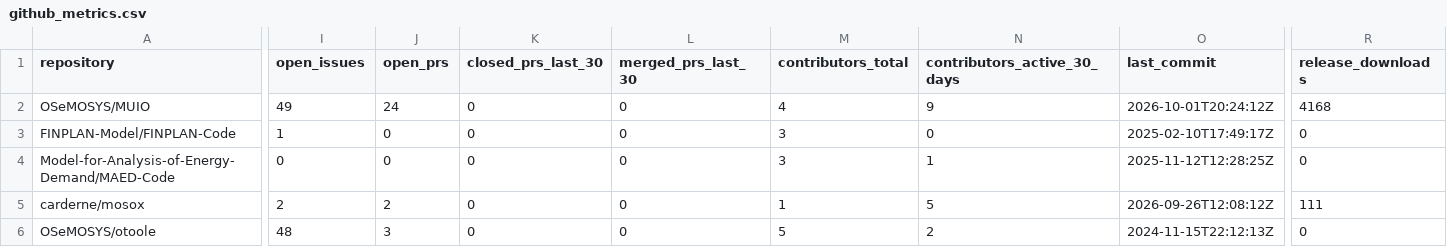
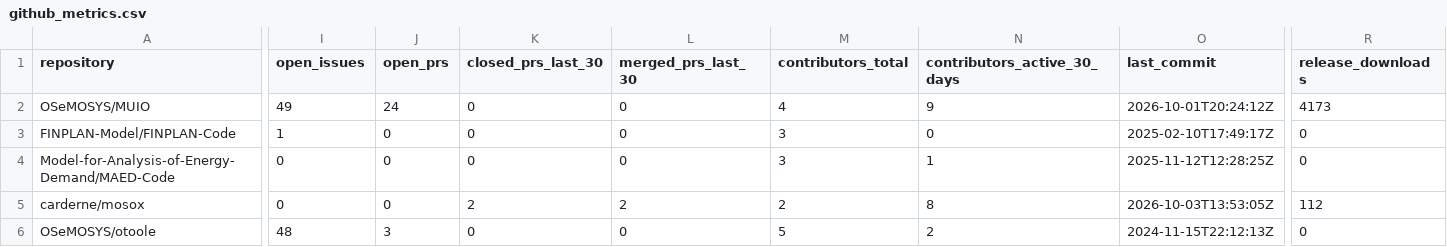
Before and after one commit to VedranKapor/github-metrics-dashboard, a CSV file: github_metrics.csv, drawn as a sheet; only a part is shown, gaps mark what is left out; the diff covers the shown part only; the diff names each change by its address in the sheet, - before the commit and + after, or states it on an @@ line.

```diff
--- a/github_metrics.csv
+++ b/github_metrics.csv
-R2 (release_downloads): 4168
+R2 (release_downloads): 4173
-I5 (open_issues): 2
+I5 (open_issues): 0
-J5 (open_prs): 2
+J5 (open_prs): 0
-K5 (closed_prs_last_30): 0
+K5 (closed_prs_last_30): 2
-L5 (merged_prs_last_30): 0
+L5 (merged_prs_last_30): 2
-M5 (contributors_total): 1
+M5 (contributors_total): 2
-N5 (contributors_active_30_days): 5
+N5 (contributors_active_30_days): 8
-O5 (last_commit): 2026-09-26T12:08:12Z
+O5 (last_commit): 2026-10-03T13:53:05Z
-R5 (release_downloads): 111
+R5 (release_downloads): 112
```
Also changed, not shown: 2 edited cells elsewhere in this file.
